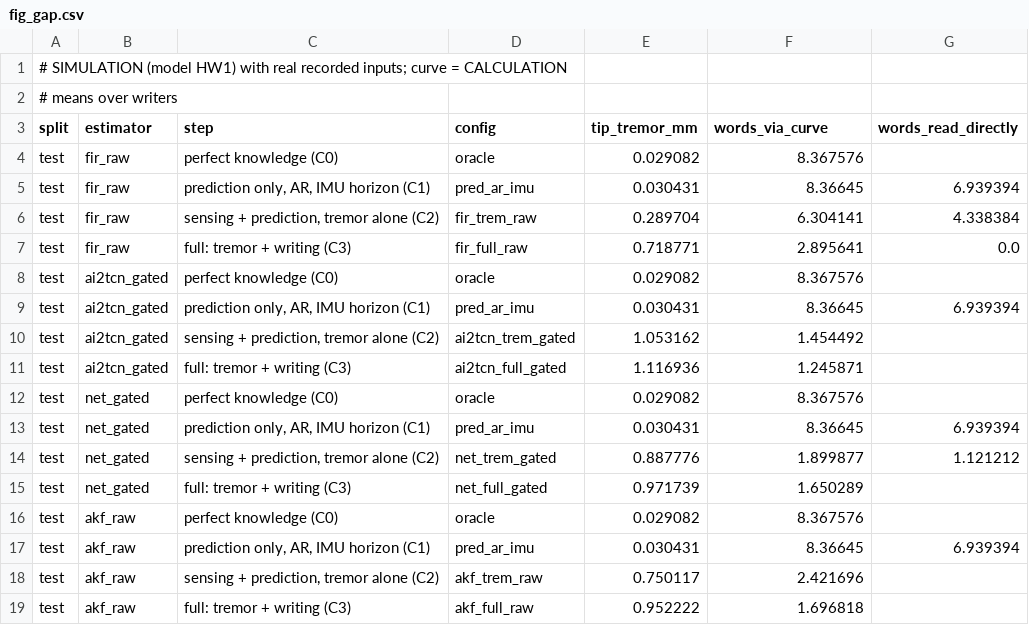
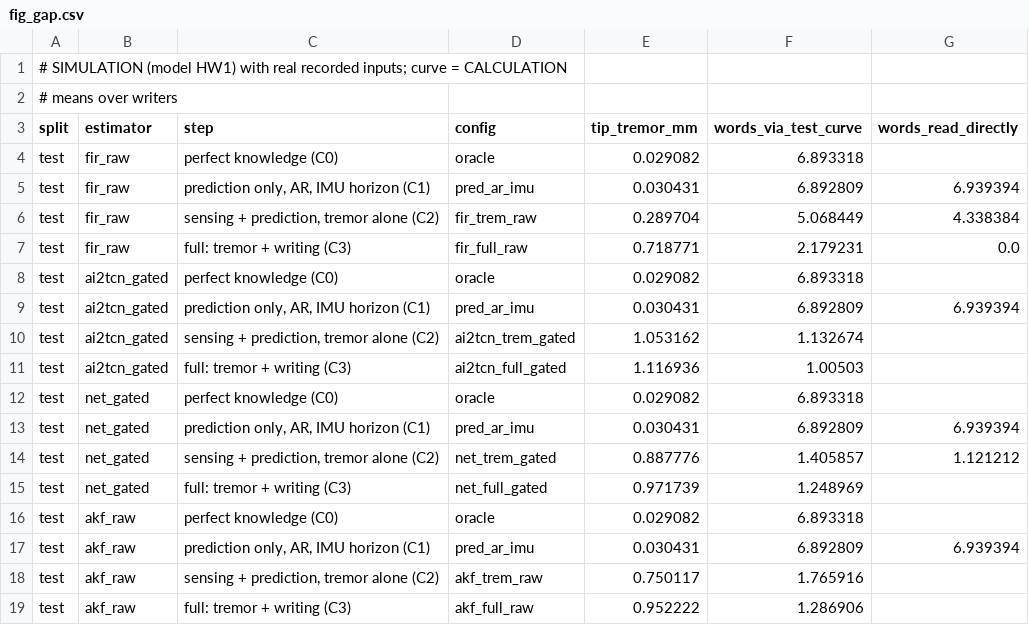
Before and after one commit to adambickerdike/Stabilisation_Pen, a CSV file: results/readable/fig_gap.csv, drawn as a sheet.

```diff
--- a/results/readable/fig_gap.csv
+++ b/results/readable/fig_gap.csv
@@ -2,18 +2,18 @@
 # means over writers
-split,estimator,step,config,tip_tremor_mm,words_via_curve,words_read_directly
-test,fir_raw,perfect knowledge (C0),oracle,0.029082,8.367576,
-test,fir_raw,"prediction only, AR, IMU horizon (C1)",pred_ar_imu,0.030431,8.36645,6.939394
-test,fir_raw,"sensing + prediction, tremor alone (C2)",fir_trem_raw,0.289704,6.304141,4.338384
-test,fir_raw,full: tremor + writing (C3),fir_full_raw,0.718771,2.895641,0.0
-test,ai2tcn_gated,perfect knowledge (C0),oracle,0.029082,8.367576,
-test,ai2tcn_gated,"prediction only, AR, IMU horizon (C1)",pred_ar_imu,0.030431,8.36645,6.939394
-test,ai2tcn_gated,"sensing + prediction, tremor alone (C2)",ai2tcn_trem_gated,1.053162,1.454492,
-test,ai2tcn_gated,full: tremor + writing (C3),ai2tcn_full_gated,1.116936,1.245871,
-test,net_gated,perfect knowledge (C0),oracle,0.029082,8.367576,
-test,net_gated,"prediction only, AR, IMU horizon (C1)",pred_ar_imu,0.030431,8.36645,6.939394
-test,net_gated,"sensing + prediction, tremor alone (C2)",net_trem_gated,0.887776,1.899877,1.121212
-test,net_gated,full: tremor + writing (C3),net_full_gated,0.971739,1.650289,
-test,akf_raw,perfect knowledge (C0),oracle,0.029082,8.367576,
-test,akf_raw,"prediction only, AR, IMU horizon (C1)",pred_ar_imu,0.030431,8.36645,6.939394
-test,akf_raw,"sensing + prediction, tremor alone (C2)",akf_trem_raw,0.750117,2.421696,
-test,akf_raw,full: tremor + writing (C3),akf_full_raw,0.952222,1.696818,
+split,estimator,step,config,tip_tremor_mm,words_via_test_curve,words_read_directly
+test,fir_raw,perfect knowledge (C0),oracle,0.029082,6.893318,
+test,fir_raw,"prediction only, AR, IMU horizon (C1)",pred_ar_imu,0.030431,6.892809,6.939394
+test,fir_raw,"sensing + prediction, tremor alone (C2)",fir_trem_raw,0.289704,5.068449,4.338384
+test,fir_raw,full: tremor + writing (C3),fir_full_raw,0.718771,2.179231,0.0
+test,ai2tcn_gated,perfect knowledge (C0),oracle,0.029082,6.893318,
+test,ai2tcn_gated,"prediction only, AR, IMU horizon (C1)",pred_ar_imu,0.030431,6.892809,6.939394
+test,ai2tcn_gated,"sensing + prediction, tremor alone (C2)",ai2tcn_trem_gated,1.053162,1.132674,
+test,ai2tcn_gated,full: tremor + writing (C3),ai2tcn_full_gated,1.116936,1.00503,
+test,net_gated,perfect knowledge (C0),oracle,0.029082,6.893318,
+test,net_gated,"prediction only, AR, IMU horizon (C1)",pred_ar_imu,0.030431,6.892809,6.939394
+test,net_gated,"sensing + prediction, tremor alone (C2)",net_trem_gated,0.887776,1.405857,1.121212
+test,net_gated,full: tremor + writing (C3),net_full_gated,0.971739,1.248969,
+test,akf_raw,perfect knowledge (C0),oracle,0.029082,6.893318,
+test,akf_raw,"prediction only, AR, IMU horizon (C1)",pred_ar_imu,0.030431,6.892809,6.939394
+test,akf_raw,"sensing + prediction, tremor alone (C2)",akf_trem_raw,0.750117,1.765916,
+test,akf_raw,full: tremor + writing (C3),akf_full_raw,0.952222,1.286906,
```
Also changed, not shown: 14 other files.
